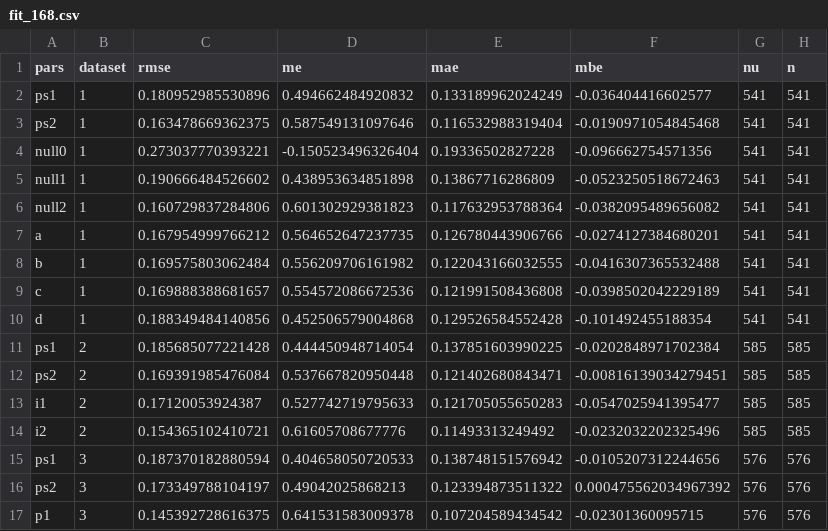
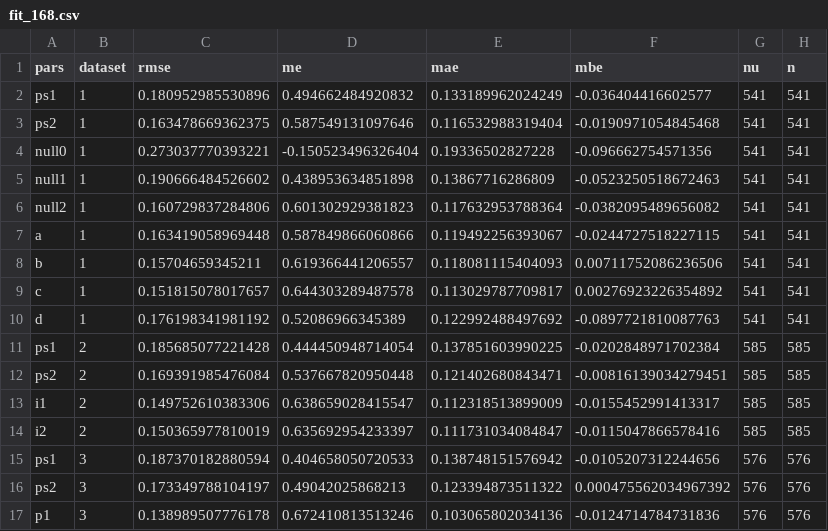
Before and after one commit to AU-BCE-EE/Hafner-2024-ALFAM2-dev, a CSV file: pars/output/fit_168.csv, drawn as a sheet.

```diff
--- a/pars/output/fit_168.csv
+++ b/pars/output/fit_168.csv
@@ -6,12 +6,12 @@ null1,1,0.190666484526602,0.438953634851898,0.13867716286809,-0.0523250518672463
 null2,1,0.160729837284806,0.601302929381823,0.117632953788364,-0.0382095489656082,541,541
-a,1,0.167954999766212,0.564652647237735,0.126780443906766,-0.0274127384680201,541,541
-b,1,0.169575803062484,0.556209706161982,0.122043166032555,-0.0416307365532488,541,541
-c,1,0.169888388681657,0.554572086672536,0.121991508436808,-0.0398502042229189,541,541
-d,1,0.188349484140856,0.452506579004868,0.129526584552428,-0.101492455188354,541,541
+a,1,0.163419058969448,0.587849866060866,0.119492256393067,-0.0244727518227115,541,541
+b,1,0.15704659345211,0.619366441206557,0.118081115404093,0.00711752086236506,541,541
+c,1,0.151815078017657,0.644303289487578,0.113029787709817,0.00276923226354892,541,541
+d,1,0.176198341981192,0.52086966345389,0.122992488497692,-0.0897721810087763,541,541
 ps1,2,0.185685077221428,0.444450948714054,0.137851603990225,-0.0202848971702384,585,585
 ps2,2,0.169391985476084,0.537667820950448,0.121402680843471,-0.00816139034279451,585,585
-i1,2,0.17120053924387,0.527742719795633,0.121705055650283,-0.0547025941395477,585,585
-i2,2,0.154365102410721,0.61605708677776,0.11493313249492,-0.0232032202325496,585,585
+i1,2,0.149752610383306,0.638659028415547,0.112318513899009,-0.0155452991413317,585,585
+i2,2,0.150365977810019,0.635692954233397,0.111731034084847,-0.0115047866578416,585,585
 ps1,3,0.187370182880594,0.404658050720533,0.138748151576942,-0.0105207312244656,576,576
 ps2,3,0.173349788104197,0.49042025868213,0.123394873511322,0.000475562034967392,576,576
-p1,3,0.145392728616375,0.641531583009378,0.107204589434542,-0.02301360095715,576,576
+p1,3,0.138989507776178,0.672410813513246,0.103065802034136,-0.0124714784731836,576,576
```
Also changed, not shown: pars/output/fit_168_app_mthd.csv, pars/output/pars.csv, 33 other files.
